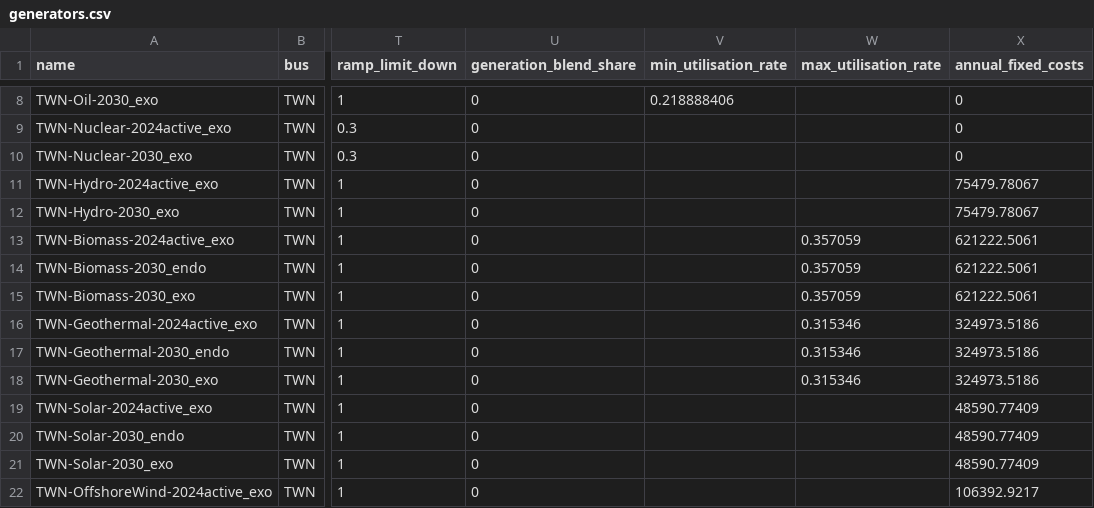
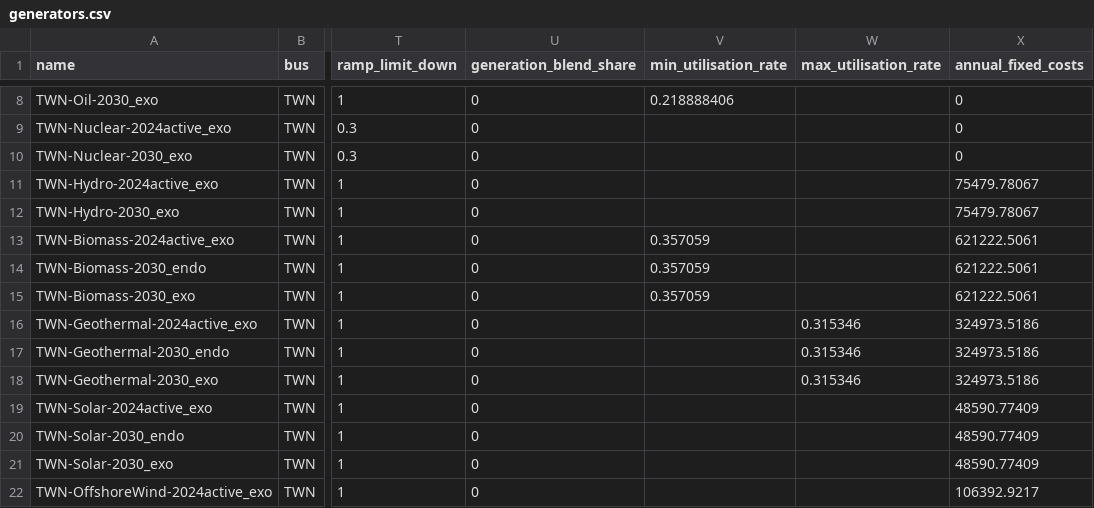
Before and after one commit to transition-zero/tza-pypsa, a CSV file: stock_models/Taiwan/generators.csv, drawn as a sheet; only a part is shown, gaps mark what is left out; the diff names each change by its address in the sheet, - before the commit and + after, or states it on an @@ line.

Commit message:
Update to biomass min_annual_utilisation_rate

```diff
--- a/stock_models/Taiwan/generators.csv
+++ b/stock_models/Taiwan/generators.csv
-V13:V15 (min_utilisation_rate): (empty)
+V13:V15 (min_utilisation_rate): 0.357059
-W13:W15 (max_utilisation_rate): 0.357059
+W13:W15 (max_utilisation_rate): (empty)
```
